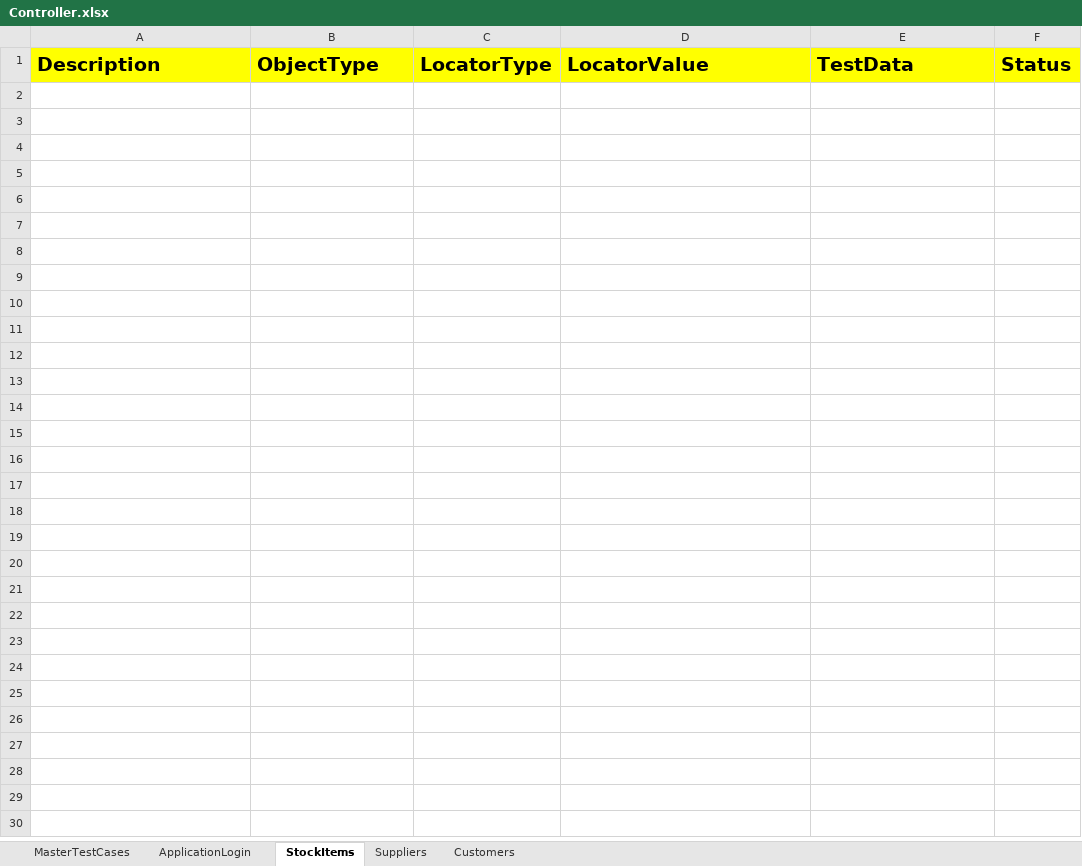
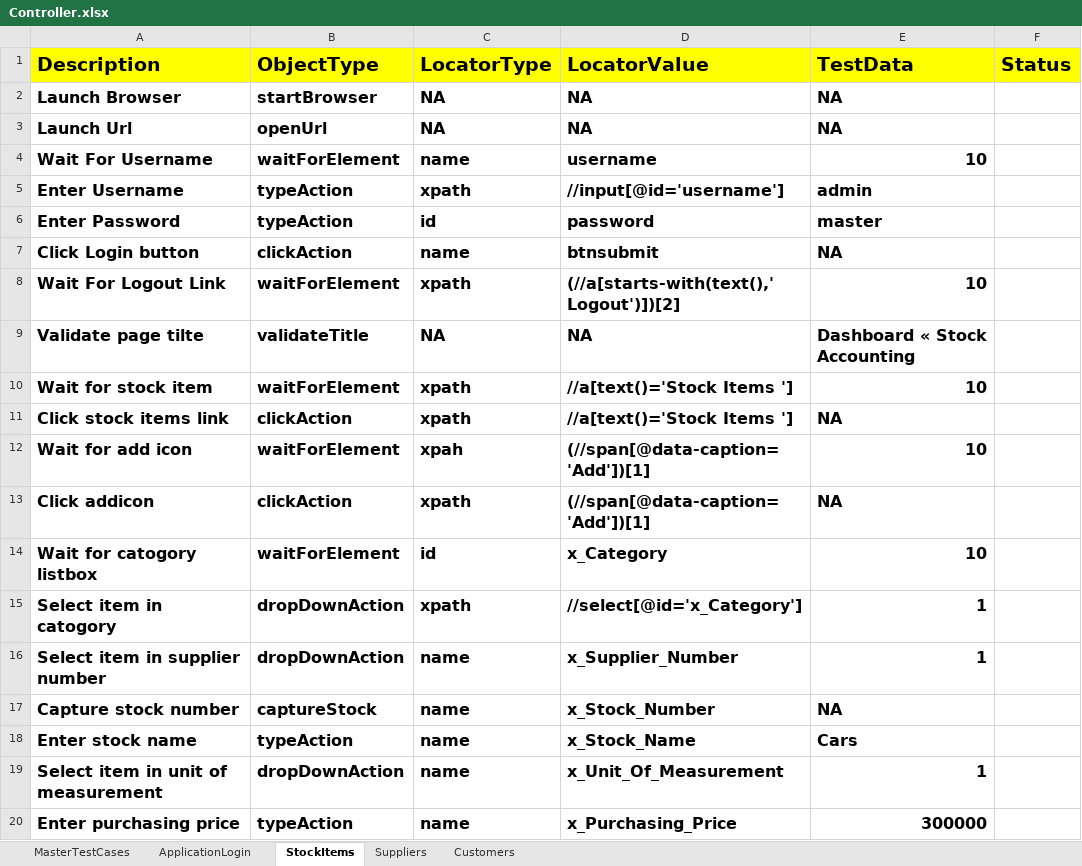
Before and after one commit to Meharunnisa143/HybridERPStock, an Excel workbook: FileInput/Controller.xlsx, sheet StockItems, drawn as a sheet; only a part is shown; values as stored, in another font and other column widths than the file's, no borders; the diff covers the shown part only; the diff names each change by its address in the sheet, - before the commit and + after, or states it on an @@ line.

```diff
--- a/FileInput/Controller.xlsx (sheet StockItems)
+++ b/FileInput/Controller.xlsx (sheet StockItems)
+row 2: Launch Browser | startBrowser | NA | NA | NA
+row 3: Launch Url | openUrl | NA | NA | NA
+row 4: Wait For Username | waitForElement | name | username | 10
+row 5: Enter Username | typeAction | xpath | //input[@id='username'] | admin
+row 6: Enter Password | typeAction | id | password | master
+row 7: Click Login button | clickAction | name | btnsubmit | NA
+row 8: Wait For Logout Link | waitForElement | xpath | (//a[starts-with(text(),' Logout')])[2] | 10
+row 9: Validate page tilte | validateTitle | NA | NA | Dashboard « Stock Accounting
+row 10: Wait for stock item | waitForElement | xpath | //a[text()='Stock Items '] | 10
+row 11: Click stock items link | clickAction | xpath | //a[text()='Stock Items '] | NA
+row 12: Wait for add icon | waitForElement | xpah | (//span[@data-caption='Add'])[1] | 10
+row 13: Click addicon | clickAction | xpath | (//span[@data-caption='Add'])[1] | NA
+row 14: Wait for catogory listbox | waitForElement | id | x_Category | 10
+row 15: Select item in catogory | dropDownAction | xpath | //select[@id='x_Category'] | 1
+row 16: Select item in supplier number | dropDownAction | name | x_Supplier_Number | 1
+row 17: Capture stock number | captureStock | name | x_Stock_Number | NA
+row 18: Enter stock name | typeAction | name | x_Stock_Name | Cars
+row 19: Select item in unit of measurement | dropDownAction | name | x_Unit_Of_Measurement | 1
+row 20: Enter purchasing price | typeAction | name | x_Purchasing_Price | 300000
```
Also changed, not shown: 10 added rows elsewhere in this sheet, sheet ApplicationLogin, sheet MasterTestCases, FileOutput/HybridResults.xlsx, 4 other files.
